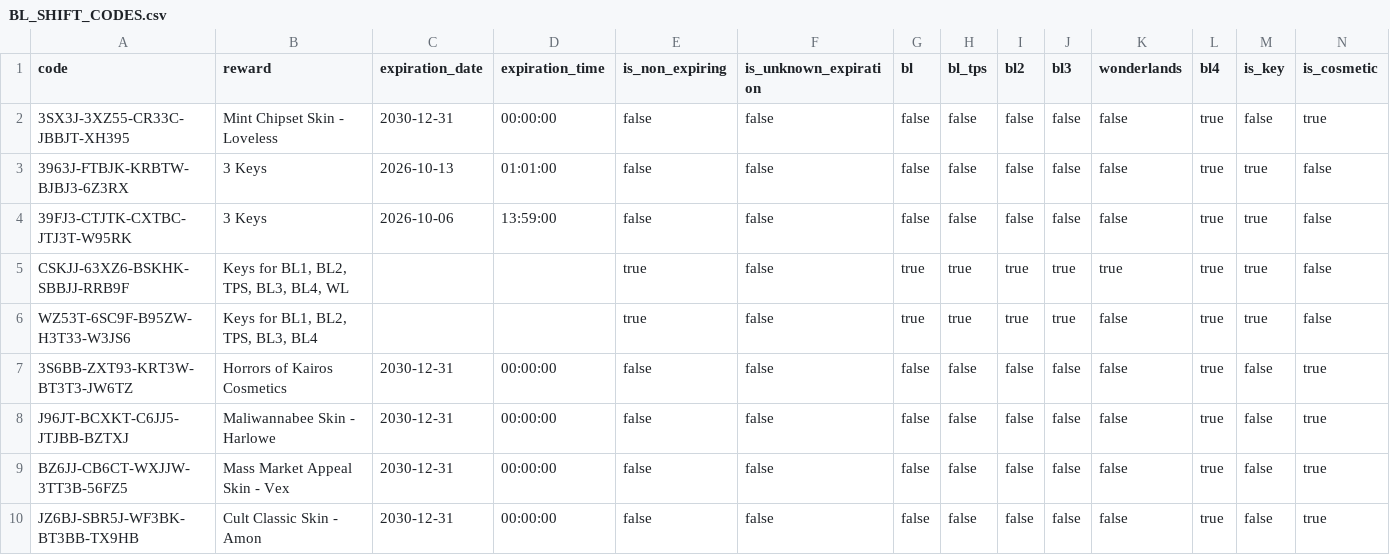
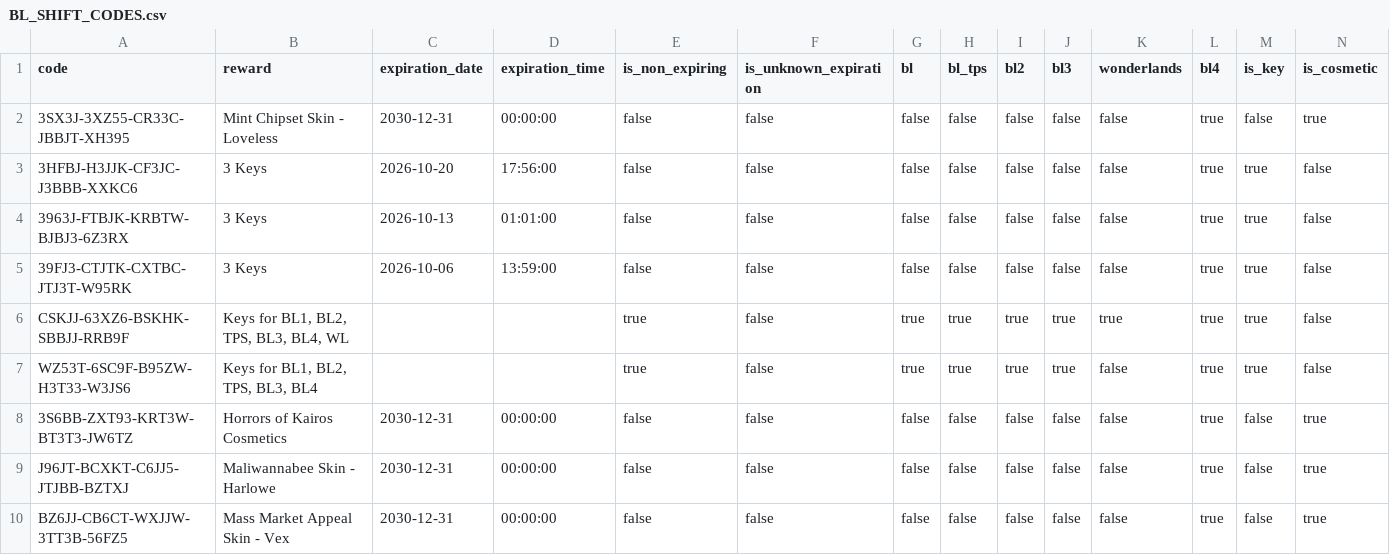
Before and after one commit to bmoler68/BorderlandsSHiFTCodes, a CSV file: appdata/BL_SHIFT_CODES.csv, drawn as a sheet; only a part is shown; the shorter side is filled out with more unchanged rows; rows hold the shown columns only; the diff names each change by its address in the sheet, - before the commit and + after, or states it on an @@ line.

```diff
--- a/appdata/BL_SHIFT_CODES.csv
+++ b/appdata/BL_SHIFT_CODES.csv
+row 3: 3HFBJ-H3JJK-CF3JC-J3BBB-XXKC6 | 3 Keys | 2026-10-20 | 17:56:00 | false | false | false | false | false | false | false | true | true | false
```
